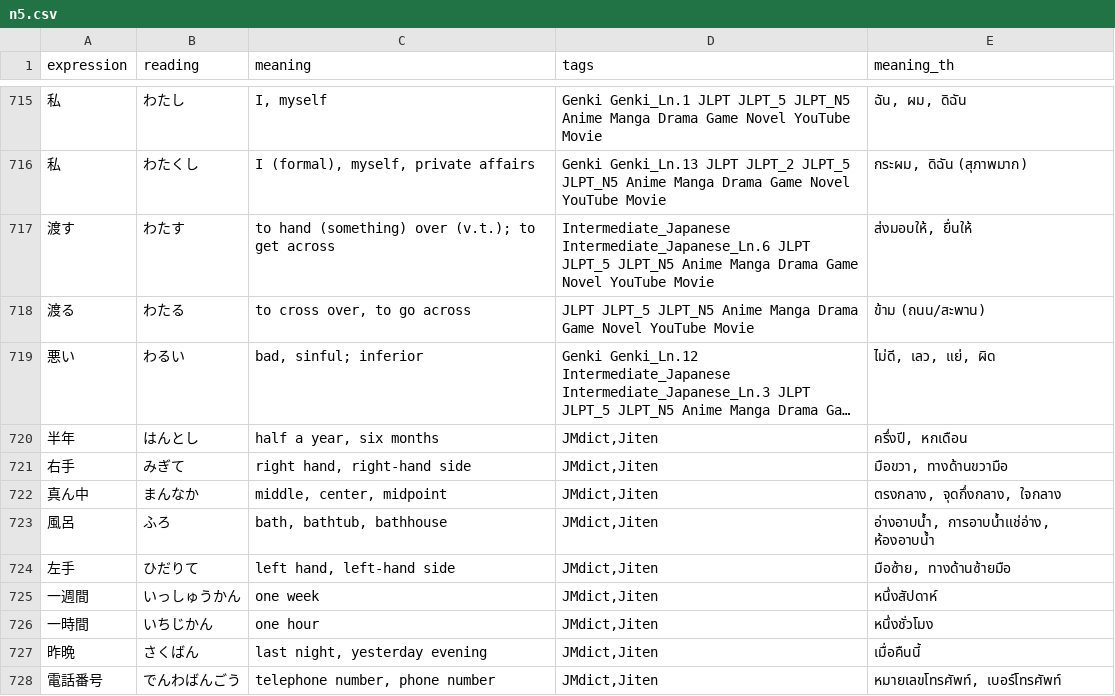
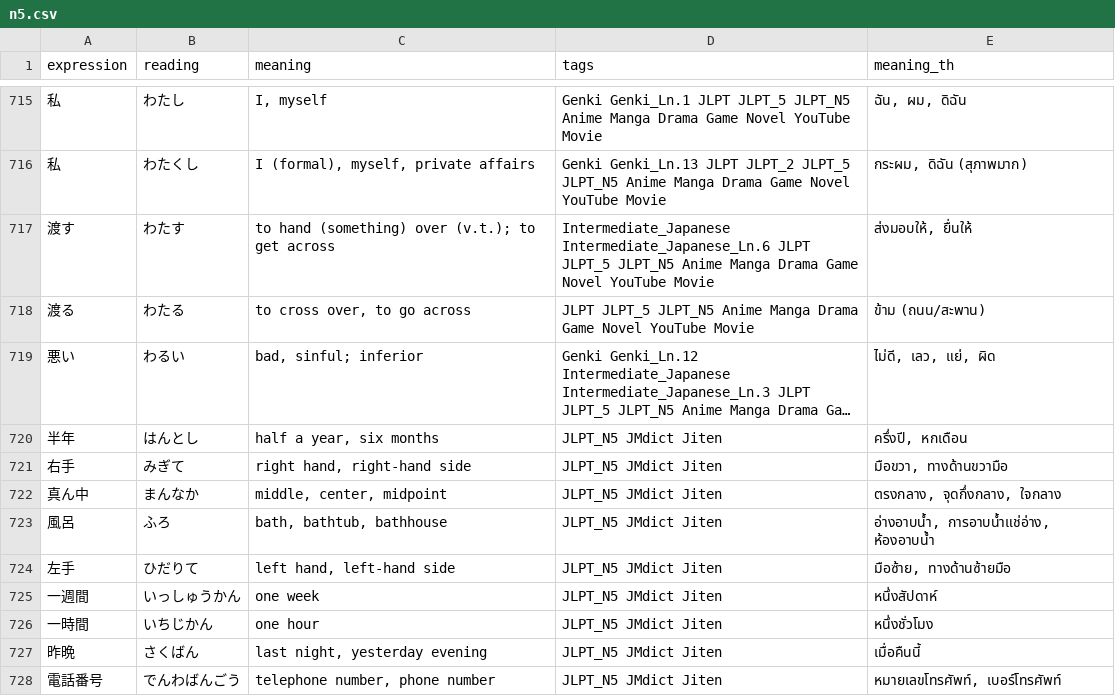
Before and after one commit to JetsadaJan/japanese_vocab, a CSV file: public/data/n5.csv, drawn as a sheet; only a part is shown, gaps mark what is left out; long unchanged cells end in …; the diff names each change by its address in the sheet, - before the commit and + after, or states it on an @@ line.

```diff
--- a/public/data/n5.csv
+++ b/public/data/n5.csv
-D720:D728 (tags): JMdict,Jiten
+D720:D728 (tags): JLPT_N5 JMdict Jiten
```
Also changed, not shown: public/data/n1.csv, public/data/n2.csv, 9 other files.
